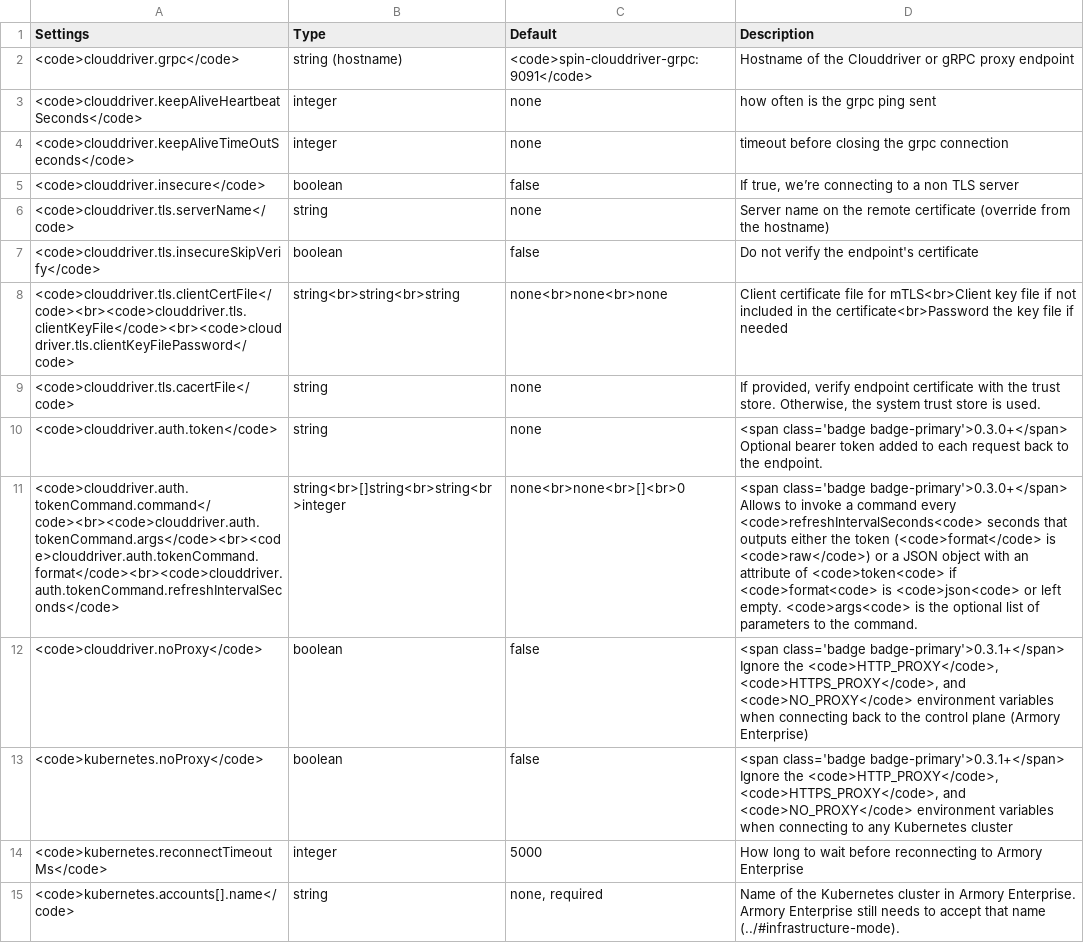
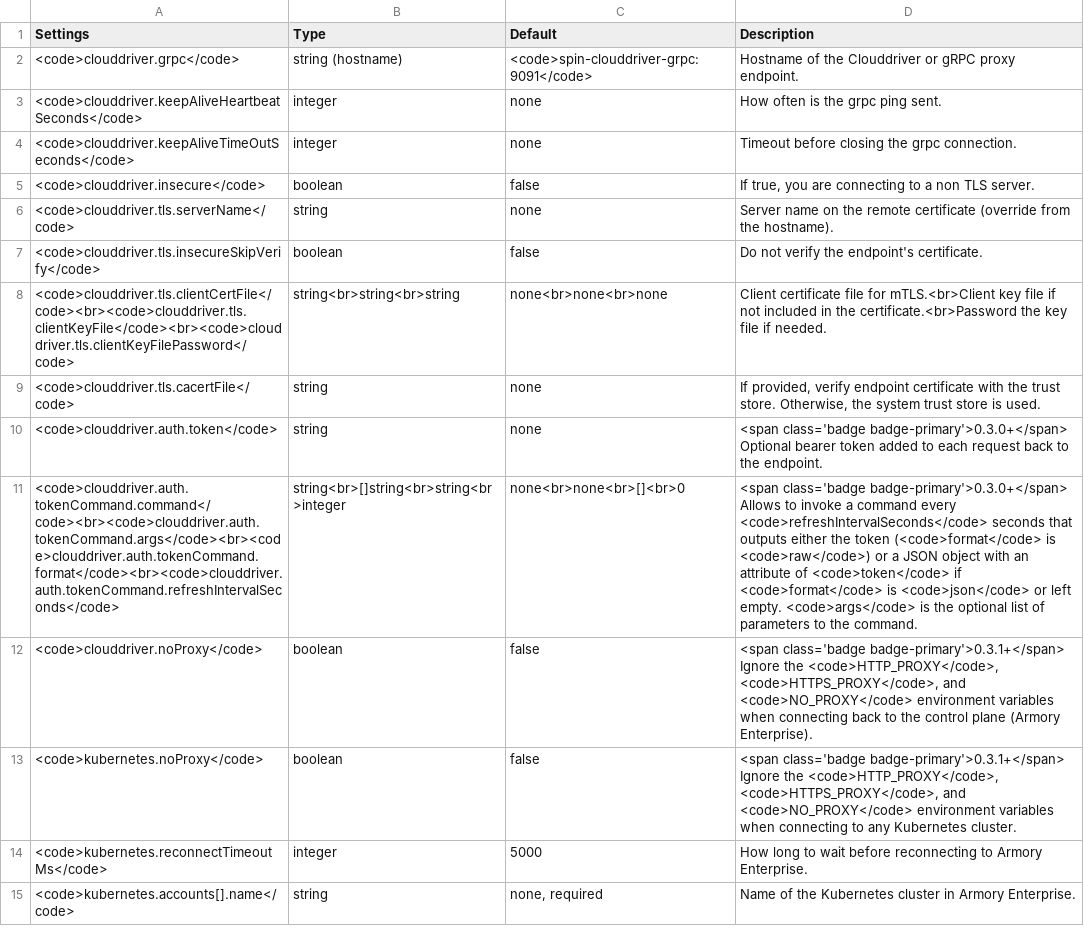
Before and after one commit to armory/docs, a CSV file: static/csv/agent/agent-config-options.csv, drawn as a sheet; only a part is shown; the diff covers the shown part only; the diff names each change by its address in the sheet, - before the commit and + after, or states it on an @@ line.

Commit message:
fix formatting in data CSV

```diff
--- a/static/csv/agent/agent-config-options.csv
+++ b/static/csv/agent/agent-config-options.csv
-D2 (Description): …gRPC proxy endpoint
+D2 (Description): …gRPC proxy endpoint.
-D3 (Description): how often is the grpc ping sent
+D3 (Description): How often is the grpc ping sent.
-D4 (Description): timeout before closing the grpc connection
+D4 (Description): Timeout before closing the grpc connection.
-D5 (Description): If true, we’re connecting to a non TLS server
+D5 (Description): If true, you are connecting to a non TLS server.
-D6 (Description): …from the hostname)
+D6 (Description): …from the hostname).
-D7 (Description): Do not verify the endpoint's certificate
+D7 (Description): Do not verify the endpoint's certificate.
-D8 (Description): …file for mTLS<br>Client key file if not included in the certificate<br>Password the key file if needed
+D8 (Description): …file for mTLS.<br>Client key file if not included in the certificate.<br>Password the key file if needed.
-D11 (Description): …command every <code>refreshIntervalSeconds<code> seconds that outputs either the token (<code>format</code> is <code>raw</code>) or a JSON object with an attribute of <code>token<code> if <code>format<code> is <code>json<code> or left empty. <code>args<code> is the…
+D11 (Description): …command every <code>refreshIntervalSeconds</code> seconds that outputs either the token (<code>format</code> is <code>raw</code>) or a JSON object with an attribute of <code>token</code> if <code>format</code> is <code>json</code> or left empty. <code>args</code> is the…
-D12 (Description): …plane (Armory Enterprise)
+D12 (Description): …plane (Armory Enterprise).
-D13 (Description): …any Kubernetes cluster
+D13 (Description): …any Kubernetes cluster.
-D14 (Description): …to Armory Enterprise
+D14 (Description): …to Armory Enterprise.
-D15 (Description): …Armory Enterprise. Armory Enterprise still needs to accept that name (../#infrastructure-mode).
+D15 (Description): …Armory Enterprise.
```
Also changed, not shown: 20 edited cells elsewhere in this file.
